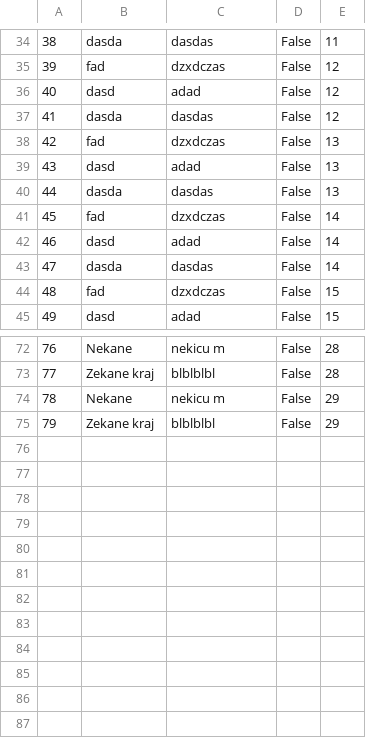
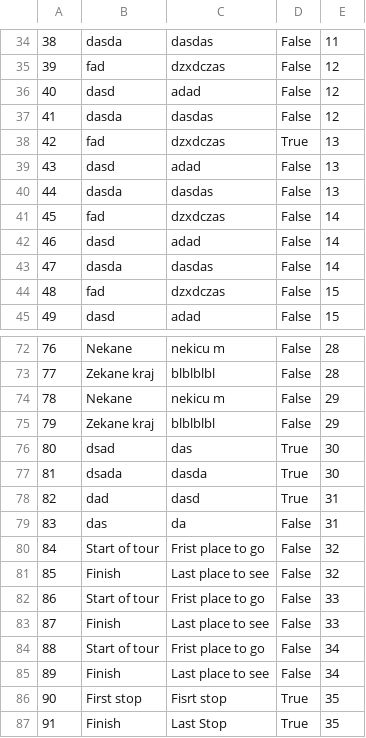
Before and after one commit to kzi-nastava/sims-ra-2024-group-2-team-a, a CSV file: Resources/Data/pointOfInterest.csv, drawn as a sheet; only a part is shown, gaps mark what is left out.

```diff
--- a/Resources/Data/pointOfInterest.csv
+++ b/Resources/Data/pointOfInterest.csv
@@ -37,3 +37,3 @@
 41|dasda|dasdas|False|12
-42|fad|dzxdczas|False|13
+42|fad|dzxdczas|True|13
 43|dasd|adad|False|13
@@ -75 +75,13 @@
 79|Zekane kraj|blblblbl|False|29
+80|dsad|das|True|30
+81|dsada|dasda|True|30
+82|dad|dasd|True|31
+83|das|da|False|31
+84|Start of tour|Frist place to go|False|32
+85|Finish|Last place to see|False|32
+86|Start of tour|Frist place to go|False|33
+87|Finish|Last place to see|False|33
+88|Start of tour|Frist place to go|False|34
+89|Finish|Last place to see|False|34
+90|First stop|Fisrt stop|True|35
+91|Finish|Last Stop|True|35
```
Also changed, not shown: Resources/Data/notification.csv, Resources/Data/passenger.csv, 11 other files.
